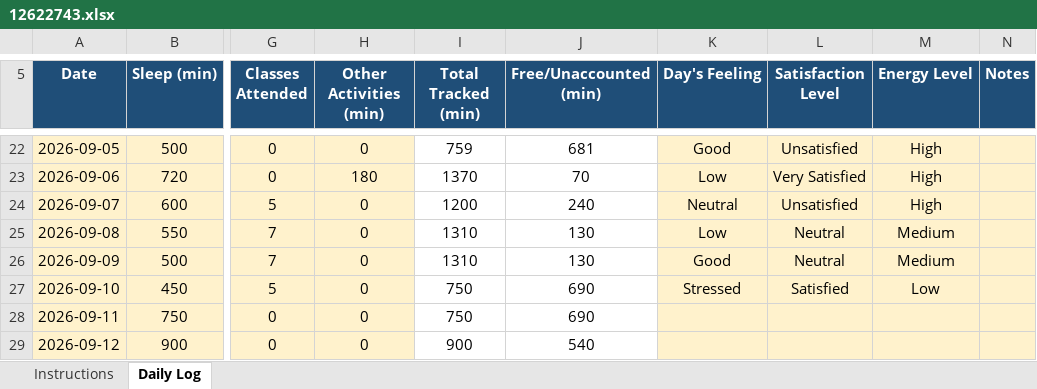
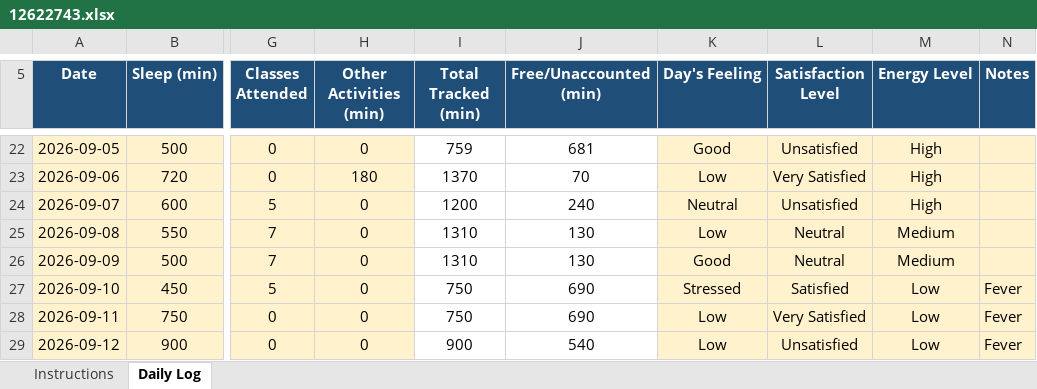
Before and after one commit to akshat0052/CAP776, an Excel workbook: 12622743.xlsx, sheet Daily Log, drawn as a sheet; only a part is shown, gaps mark what is left out; values as stored, in another font and other column widths than the file's, no borders; conditional formats not drawn; the diff names each change by its address in the sheet, - before the commit and + after, or states it on an @@ line.

Commit message:
Update Excel file

```diff
--- a/12622743.xlsx (sheet Daily Log)
+++ b/12622743.xlsx (sheet Daily Log)
-N27:N29 (Notes): (empty)
+N27:N29 (Notes): Fever
-K28:K29 (Day's Feeling): (empty)
+K28:K29 (Day's Feeling): Low
-L28 (Satisfaction Level): (empty)
+L28 (Satisfaction Level): Very Satisfied
-M28:M29 (Energy Level): (empty)
+M28:M29 (Energy Level): Low
-L29 (Satisfaction Level): (empty)
+L29 (Satisfaction Level): Unsatisfied
```
